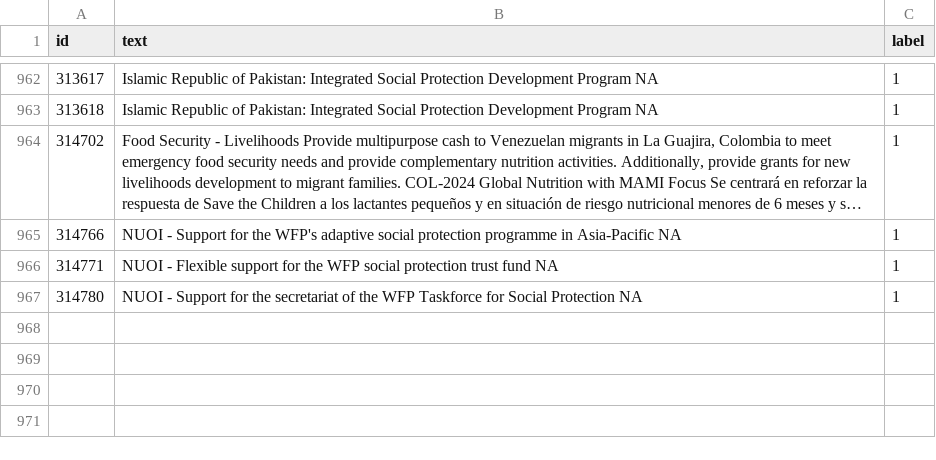
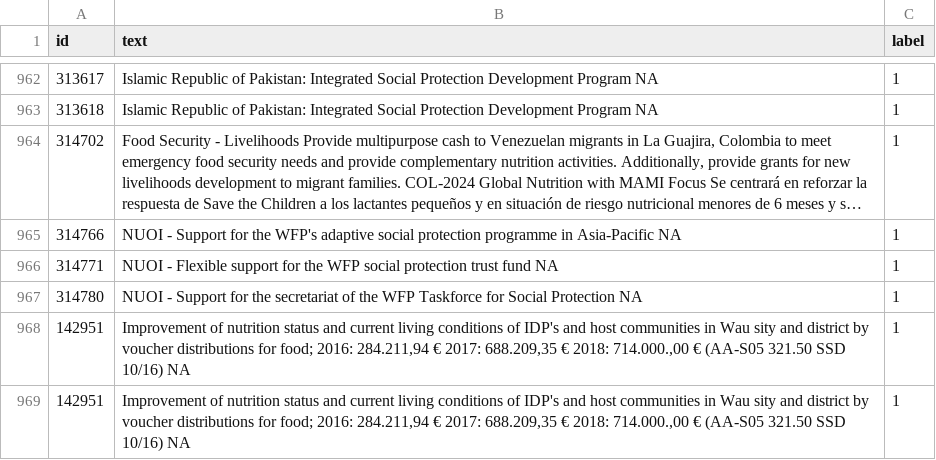
Before and after one commit to The-CALP-Network/CALP-CVA-Tracking-Pipeline, a CSV file: classifier_code/CVA_flow_descriptions.csv, drawn as a sheet; only a part is shown, gaps mark what is left out; long unchanged cells end in …; the diff names each change by its address in the sheet, - before the commit and + after, or states it on an @@ line.

```diff
--- a/classifier_code/CVA_flow_descriptions.csv
+++ b/classifier_code/CVA_flow_descriptions.csv
+row 968: 142951 | Improvement of nutrition status and current living conditions of IDP's and host communities in Wau sity and district by voucher distributions for food; 2016: 284.211,94 € 2017: 688.209,35 € 2018: 714.000.,00 € (AA-S05 321.50 SSD 10/16) NA | 1
+row 969: 142951 | Improvement of nutrition status and current living conditions of IDP's and host communities in Wau sity and district by voucher distributions for food; 2016: 284.211,94 € 2017: 688.209,35 € 2018: 714.000.,00 € (AA-S05 321.50 SSD 10/16) NA | 1
```
Also changed, not shown: classifier_code/fts_to_inference.csv, output/cva_agg_org_type.csv, 5 other files.
